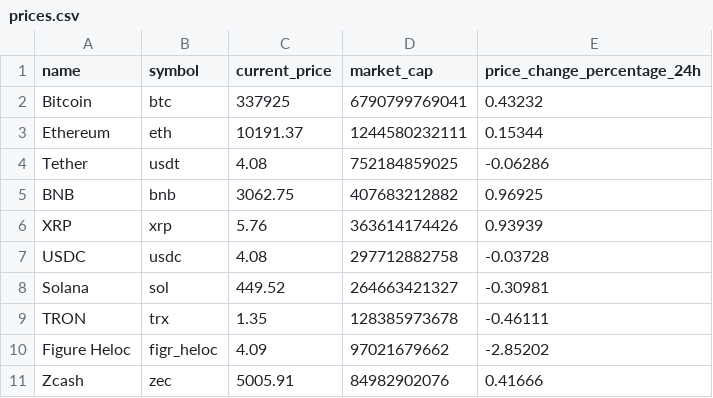
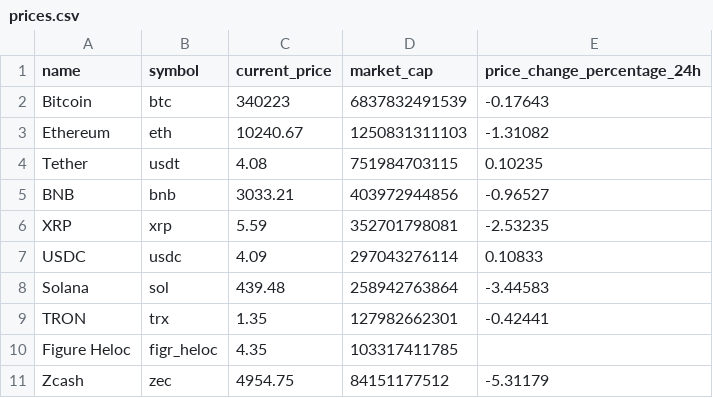
Before and after one commit to phoonzz/30-days, a CSV file: day09/prices.csv, drawn as a sheet.

```diff
--- a/day09/prices.csv
+++ b/day09/prices.csv
@@ -1,11 +1,11 @@
 name,symbol,current_price,market_cap,price_change_percentage_24h
-Bitcoin,btc,337925,6790799769041,0.43232
-Ethereum,eth,10191.37,1244580232111,0.15344
-Tether,usdt,4.08,752184859025,-0.06286
-BNB,bnb,3062.75,407683212882,0.96925
-XRP,xrp,5.76,363614174426,0.93939
-USDC,usdc,4.08,297712882758,-0.03728
-Solana,sol,449.52,264663421327,-0.30981
-TRON,trx,1.35,128385973678,-0.46111
-Figure Heloc,figr_heloc,4.09,97021679662,-2.85202
-Zcash,zec,5005.91,84982902076,0.41666
+Bitcoin,btc,340223,6837832491539,-0.17643
+Ethereum,eth,10240.67,1250831311103,-1.31082
+Tether,usdt,4.08,751984703115,0.10235
+BNB,bnb,3033.21,403972944856,-0.96527
+XRP,xrp,5.59,352701798081,-2.53235
+USDC,usdc,4.09,297043276114,0.10833
+Solana,sol,439.48,258942763864,-3.44583
+TRON,trx,1.35,127982662301,-0.42441
+Figure Heloc,figr_heloc,4.35,103317411785,
+Zcash,zec,4954.75,84151177512,-5.31179
```
Also changed, not shown: 1 other file.
